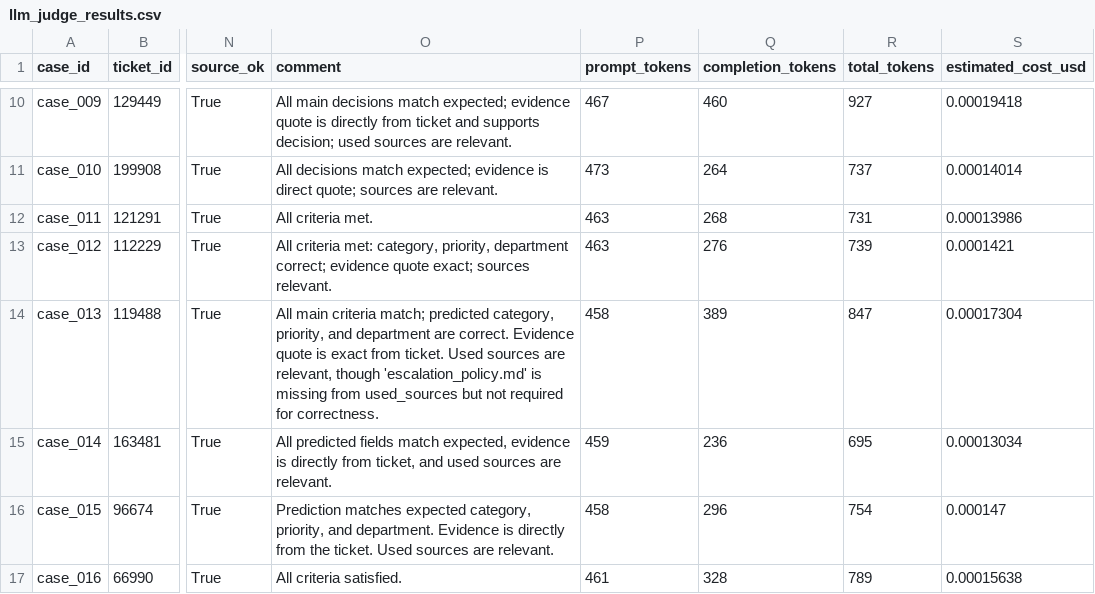
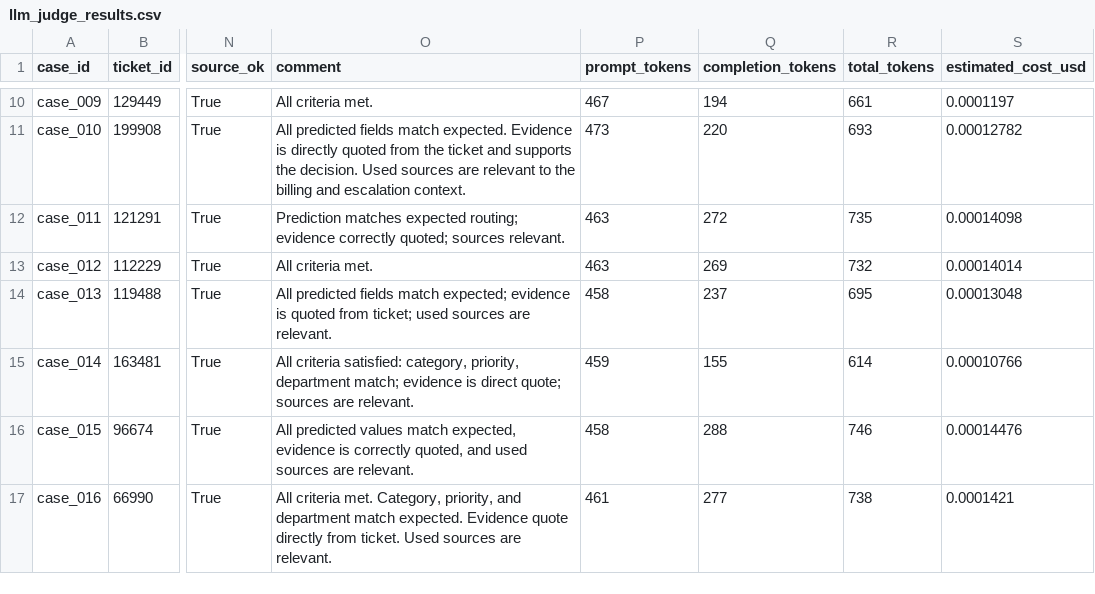
Before and after one commit to KShuvalova/gen-ai, a CSV file: финальный_проект/support_ticket_routing/output/llm_judge_results.csv, drawn as a sheet; only a part is shown, gaps mark what is left out; the diff covers the shown part only; the diff names each change by its address in the sheet, - before the commit and + after, or states it on an @@ line.

```diff
--- a/финальный_проект/support_ticket_routing/output/llm_judge_results.csv
+++ b/финальный_проект/support_ticket_routing/output/llm_judge_results.csv
-O10 (comment): All main decisions match expected; evidence quote is directly from ticket and supports decision; used sources are relevant.
+O10 (comment): All criteria met.
-Q10 (completion_tokens): 460
+Q10 (completion_tokens): 194
-R10 (total_tokens): 927
+R10 (total_tokens): 661
-S10 (estimated_cost_usd): 0.00019418
+S10 (estimated_cost_usd): 0.0001197
-O11 (comment): All decisions match expected; evidence is direct quote; sources are relevant.
+O11 (comment): All predicted fields match expected. Evidence is directly quoted from the ticket and supports the decision. Used sources are relevant to the billing and escalation context.
-Q11 (completion_tokens): 264
+Q11 (completion_tokens): 220
-R11 (total_tokens): 737
+R11 (total_tokens): 693
-S11 (estimated_cost_usd): 0.00014014
+S11 (estimated_cost_usd): 0.00012782
-O12 (comment): All criteria met.
+O12 (comment): Prediction matches expected routing; evidence correctly quoted; sources relevant.
-Q12 (completion_tokens): 268
+Q12 (completion_tokens): 272
-R12 (total_tokens): 731
+R12 (total_tokens): 735
-S12 (estimated_cost_usd): 0.00013986
+S12 (estimated_cost_usd): 0.00014098
-O13 (comment): All criteria met: category, priority, department correct; evidence quote exact; sources relevant.
+O13 (comment): All criteria met.
-Q13 (completion_tokens): 276
+Q13 (completion_tokens): 269
-R13 (total_tokens): 739
+R13 (total_tokens): 732
-S13 (estimated_cost_usd): 0.0001421
+S13 (estimated_cost_usd): 0.00014014
-O14 (comment): All main criteria match; predicted category, priority, and department are correct. Evidence quote is exact from ticket. Used sources are relevant, though 'escalation_policy.md' is missing from used_sources but not required for correctness.
+O14 (comment): All predicted fields match expected; evidence is quoted from ticket; used sources are relevant.
-Q14 (completion_tokens): 389
+Q14 (completion_tokens): 237
-R14 (total_tokens): 847
+R14 (total_tokens): 695
-S14 (estimated_cost_usd): 0.00017304
+S14 (estimated_cost_usd): 0.00013048
-O15 (comment): All predicted fields match expected, evidence is directly from ticket, and used sources are…
+O15 (comment): All criteria satisfied: category, priority, department match; evidence is direct quote; sources are…
-Q15 (completion_tokens): 236
+Q15 (completion_tokens): 155
-R15 (total_tokens): 695
+R15 (total_tokens): 614
-S15 (estimated_cost_usd): 0.00013034
+S15 (estimated_cost_usd): 0.00010766
-O16 (comment): Prediction matches expected category, priority, and department. Evidence is directly from the ticket. Used sources are…
+O16 (comment): All predicted values match expected, evidence is correctly quoted, and used sources are…
-Q16 (completion_tokens): 296
+Q16 (completion_tokens): 288
-R16 (total_tokens): 754
+R16 (total_tokens): 746
-S16 (estimated_cost_usd): 0.000147
+S16 (estimated_cost_usd): 0.00014476
-O17 (comment): All criteria satisfied.
+O17 (comment): All criteria met. Category, priority, and department match expected. Evidence quote directly from ticket. Used sources are relevant.
-Q17 (completion_tokens): 328
+Q17 (completion_tokens): 277
-R17 (total_tokens): 789
+R17 (total_tokens): 738
-S17 (estimated_cost_usd): 0.00015638
+S17 (estimated_cost_usd): 0.0001421
```
Also changed, not shown: 48 edited cells elsewhere in this file, 5 other files.
